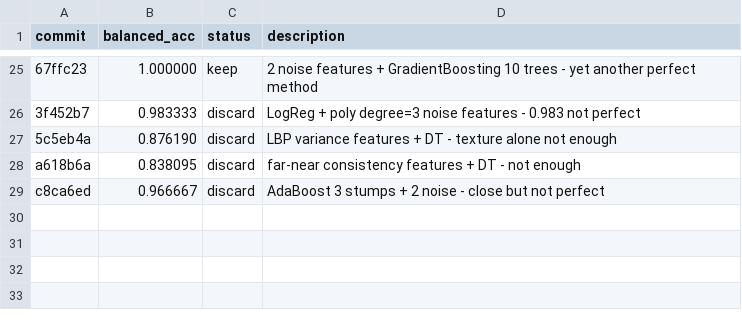
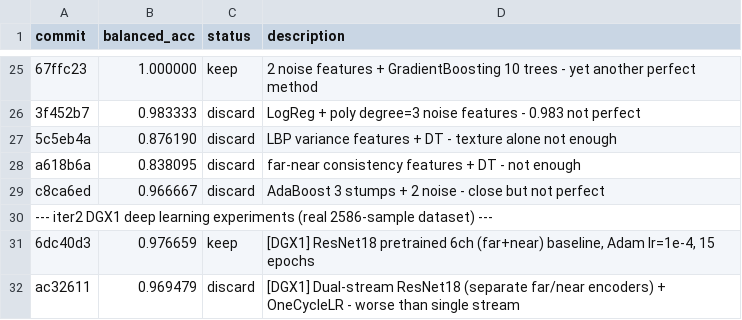
Before and after one commit to advancegroup-ai/public-cursor, a TSV file: auto-research/results.tsv, drawn as a sheet; only a part is shown, gaps mark what is left out.

```diff
--- a/auto-research/results.tsv
+++ b/auto-research/results.tsv
@@ -29 +29,4 @@ a618b6a	0.838095	discard	far-near consistency features + DT - not enough
 c8ca6ed	0.966667	discard	AdaBoost 3 stumps + 2 noise - close but not perfect
+--- iter2 DGX1 deep learning experiments (real 2586-sample dataset) ---
+6dc40d3	0.976659	keep	[DGX1] ResNet18 pretrained 6ch (far+near) baseline, Adam lr=1e-4, 15 epochs
+ac32611	0.969479	discard	[DGX1] Dual-stream ResNet18 (separate far/near encoders) + OneCycleLR - worse than single stream
```
